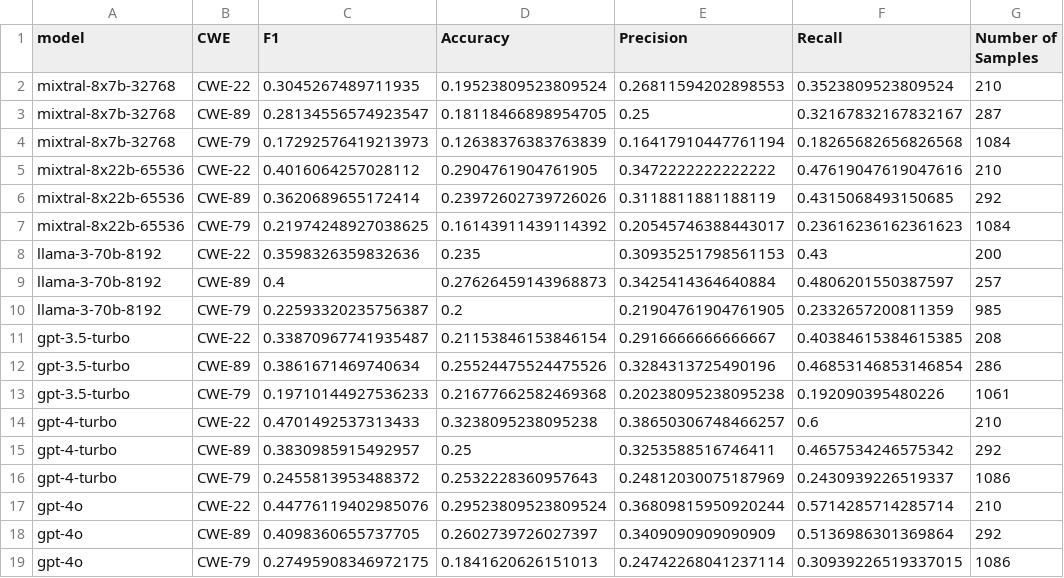
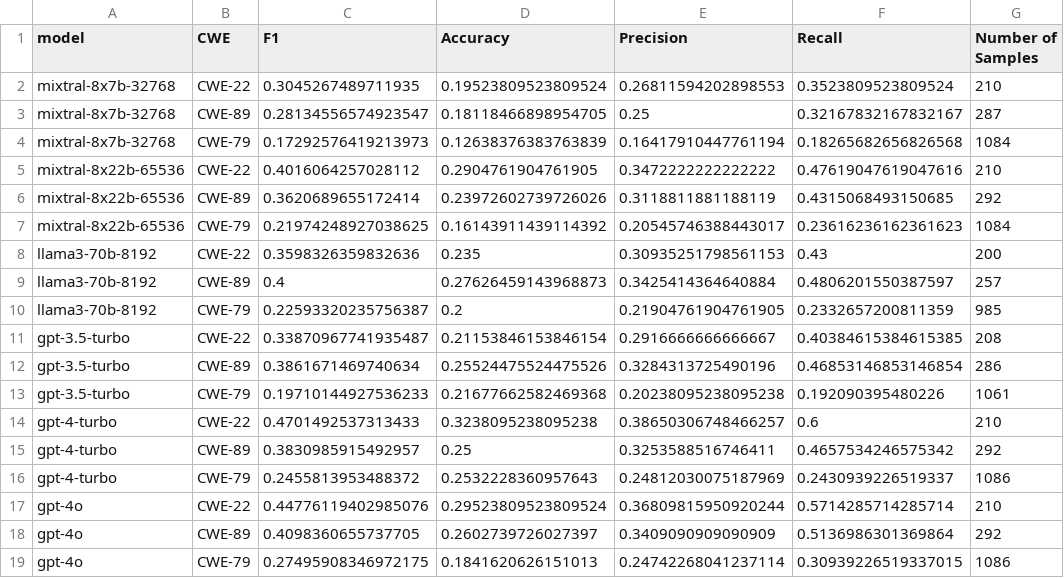
Before and after one commit to bauerDOTuzh/llm_bug_detection, a CSV file: 1_all_files_analysis/results/performance_summary.csv, drawn as a sheet.

Commit message:
changes in whole setup for 1) consisency of llama3 naming 2) anyscale adapted to ollama in all files

```diff
--- a/1_all_files_analysis/results/performance_summary.csv
+++ b/1_all_files_analysis/results/performance_summary.csv
@@ -7,5 +7,5 @@ mixtral-8x22b-65536,CWE-89,0.3620689655172414,0.23972602739726026,0.311881188118
 mixtral-8x22b-65536,CWE-79,0.21974248927038625,0.16143911439114392,0.20545746388443017,0.23616236162361623,1084
-llama-3-70b-8192,CWE-22,0.3598326359832636,0.235,0.30935251798561153,0.43,200
-llama-3-70b-8192,CWE-89,0.4,0.27626459143968873,0.3425414364640884,0.4806201550387597,257
-llama-3-70b-8192,CWE-79,0.22593320235756387,0.2,0.21904761904761905,0.2332657200811359,985
+llama3-70b-8192,CWE-22,0.3598326359832636,0.235,0.30935251798561153,0.43,200
+llama3-70b-8192,CWE-89,0.4,0.27626459143968873,0.3425414364640884,0.4806201550387597,257
+llama3-70b-8192,CWE-79,0.22593320235756387,0.2,0.21904761904761905,0.2332657200811359,985
 gpt-3.5-turbo,CWE-22,0.33870967741935487,0.21153846153846154,0.2916666666666667,0.40384615384615385,208
```
Also changed, not shown: 10 other files.
